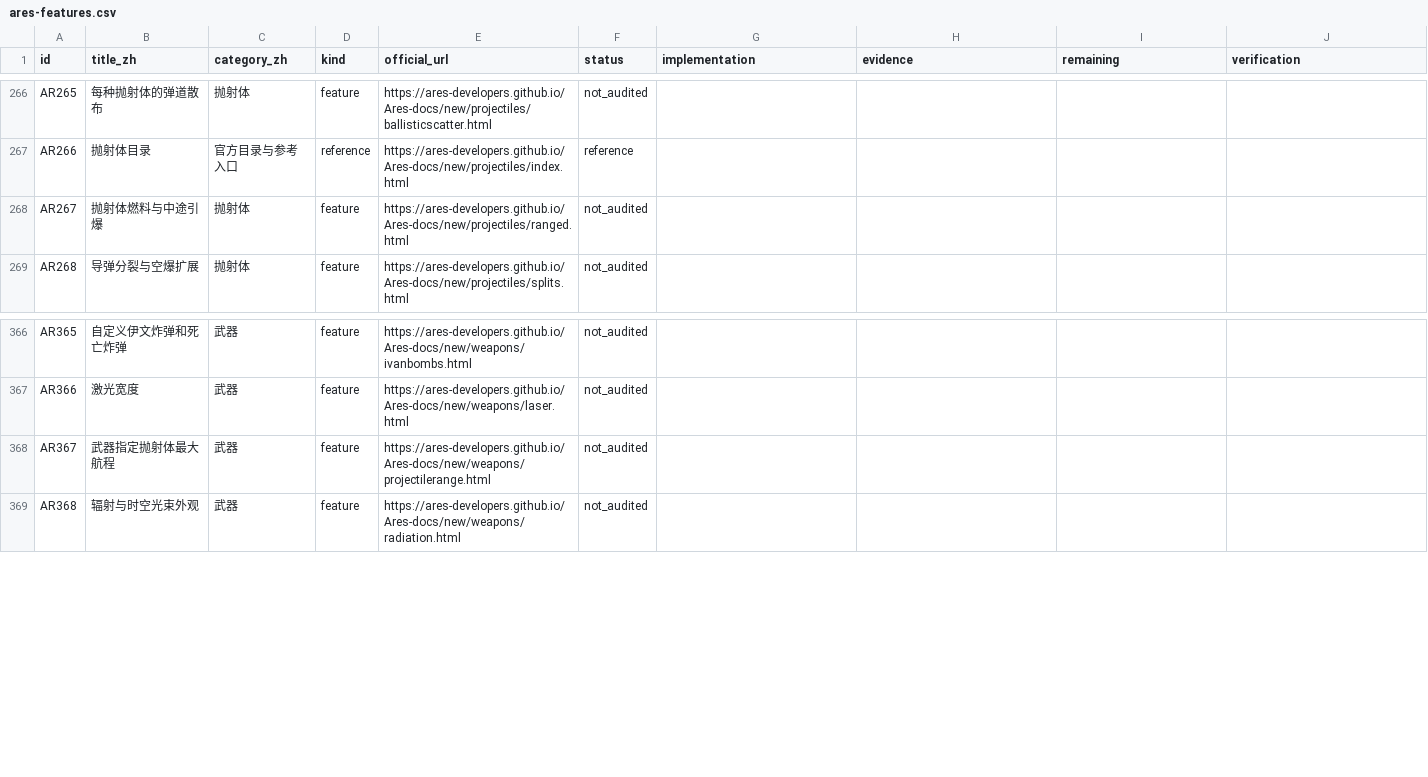
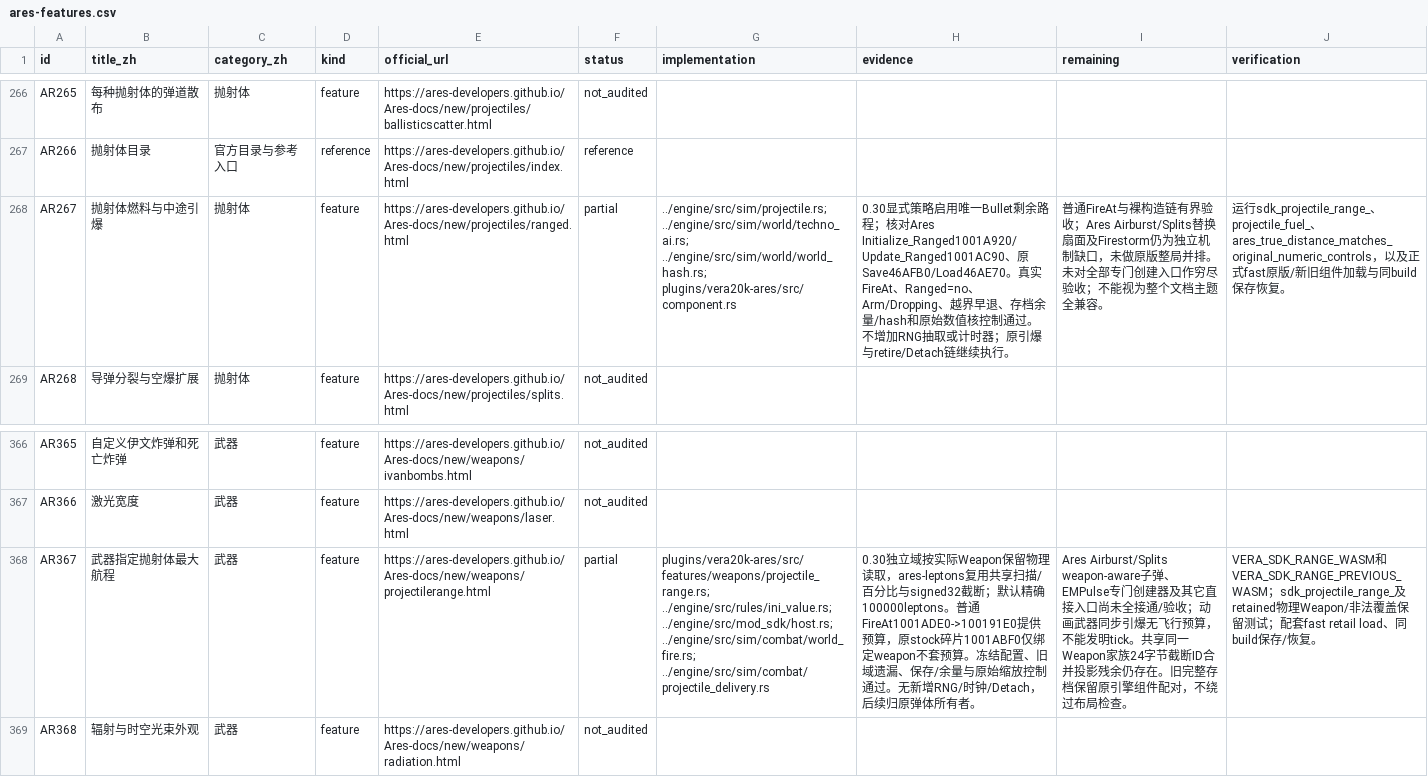
Before and after one commit to zzzzzzzh321/yr-mod-plugins, a CSV file: compatibility/ares-features.csv, drawn as a sheet; only a part is shown, gaps mark what is left out; the diff names each change by its address in the sheet, - before the commit and + after, or states it on an @@ line.

Commit message:
Document accepted ordinary Ares projectile fuel scope
Register AR267/AR367 as partial after paired component, original numeric
controls, real FireAt/save/restore,96 direct consumers, cold resource restore
and ordinary fast retail loader acceptance. Preserve Airburst/Firestorm,
specialized factory and truncated-identity residuals; full compatibility stays open.

```diff
--- a/compatibility/ares-features.csv
+++ b/compatibility/ares-features.csv
-F268 (status): not_audited
+F268 (status): partial
-G268 (implementation): (empty)
+G268 (implementation): ../engine/src/sim/projectile.rs; ../engine/src/sim/world/techno_ai.rs; ../engine/src/sim/world/world_hash.rs; plugins/vera20k-ares/src/component.rs
-H268 (evidence): (empty)
+H268 (evidence): 0.30显式策略启用唯一Bullet剩余路程；核对Ares Initialize_Ranged1001A920/Update_Ranged1001AC90、原Save46AFB0/Load46AE70。真实FireAt、Ranged=no、Arm/Dropping、越界早退、存档余量/hash和原始数值核控制通过。不增加RNG抽取或计时器；原引爆与retire/Detach链继续执行。
-I268 (remaining): (empty)
+I268 (remaining): 普通FireAt与裸构造链有界验收；Ares Airburst/Splits替换扇面及Firestorm仍为独立机制缺口，未做原版整局并排。未对全部专门创建入口作穷尽验收；不能视为整个文档主题全兼容。
-J268 (verification): (empty)
+J268 (verification): 运行sdk_projectile_range_、projectile_fuel_、ares_true_distance_matches_original_numeric_controls，以及正式fast原版/新旧组件加载与同build保存恢复。
-F368 (status): not_audited
+F368 (status): partial
-G368 (implementation): (empty)
+G368 (implementation): plugins/vera20k-ares/src/features/weapons/projectile_range.rs; ../engine/src/rules/ini_value.rs; ../engine/src/mod_sdk/host.rs; ../engine/src/sim/combat/world_fire.rs; ../engine/src/sim/combat/projectile_delivery.rs
-H368 (evidence): (empty)
+H368 (evidence): 0.30独立域按实际Weapon保留物理读取，ares-leptons复用共享扫描/百分比与signed32截断；默认精确100000leptons。普通FireAt1001ADE0->100191E0提供预算，原stock碎片1001ABF0仅绑定weapon不套预算。冻结配置、旧域遗漏、保存/余量与原始缩放控制通过。无新增RNG/时钟/Detach，后续归原弹体所有者。
-I368 (remaining): (empty)
+I368 (remaining): Ares Airburst/Splits weapon-aware子弹、EMPulse专门创建器及其它直接入口尚未全接通/验收；动画武器同步引爆无飞行预算，不能发明tick。共享同一Weapon家族24字节截断ID合并投影残余仍存在。旧完整存档保留原引擎组件配对，不绕过布局检查。
-J368 (verification): (empty)
+J368 (verification): VERA_SDK_RANGE_WASM和VERA_SDK_RANGE_PREVIOUS_WASM；sdk_projectile_range_及retained物理Weapon/非法覆盖保留测试；配套fast retail load、同build保存/恢复。
```
Also changed, not shown: 1 other file.
